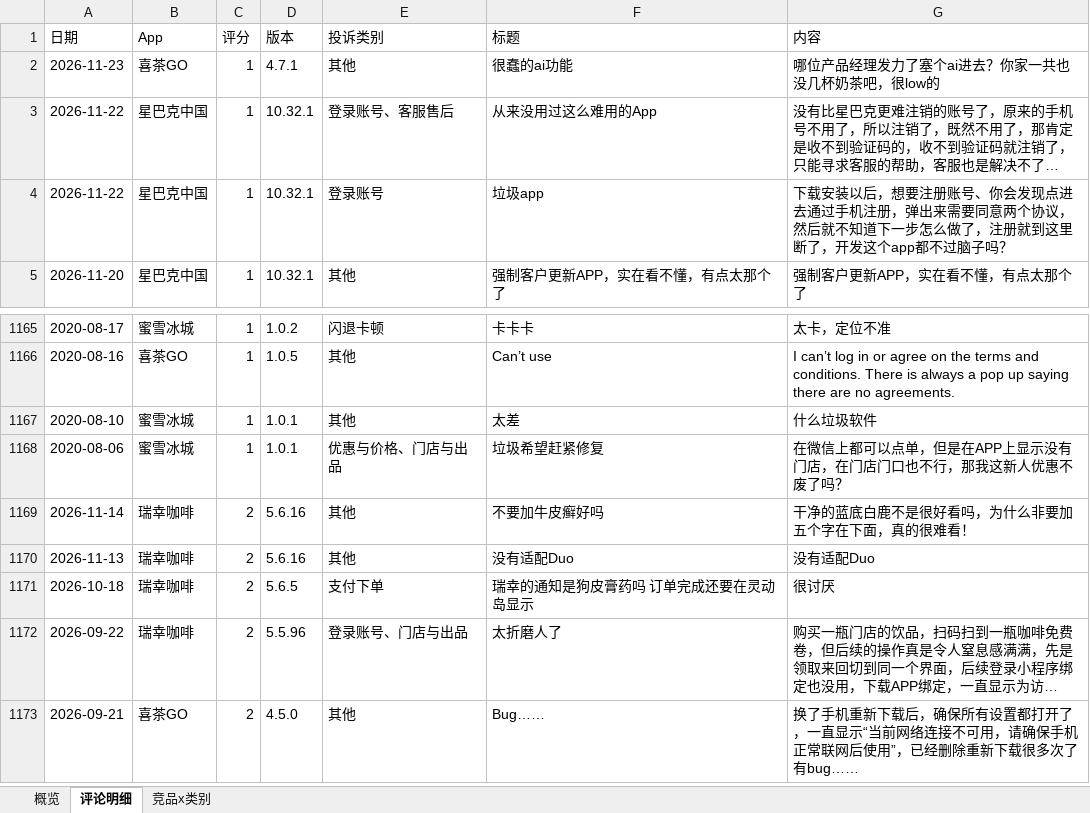
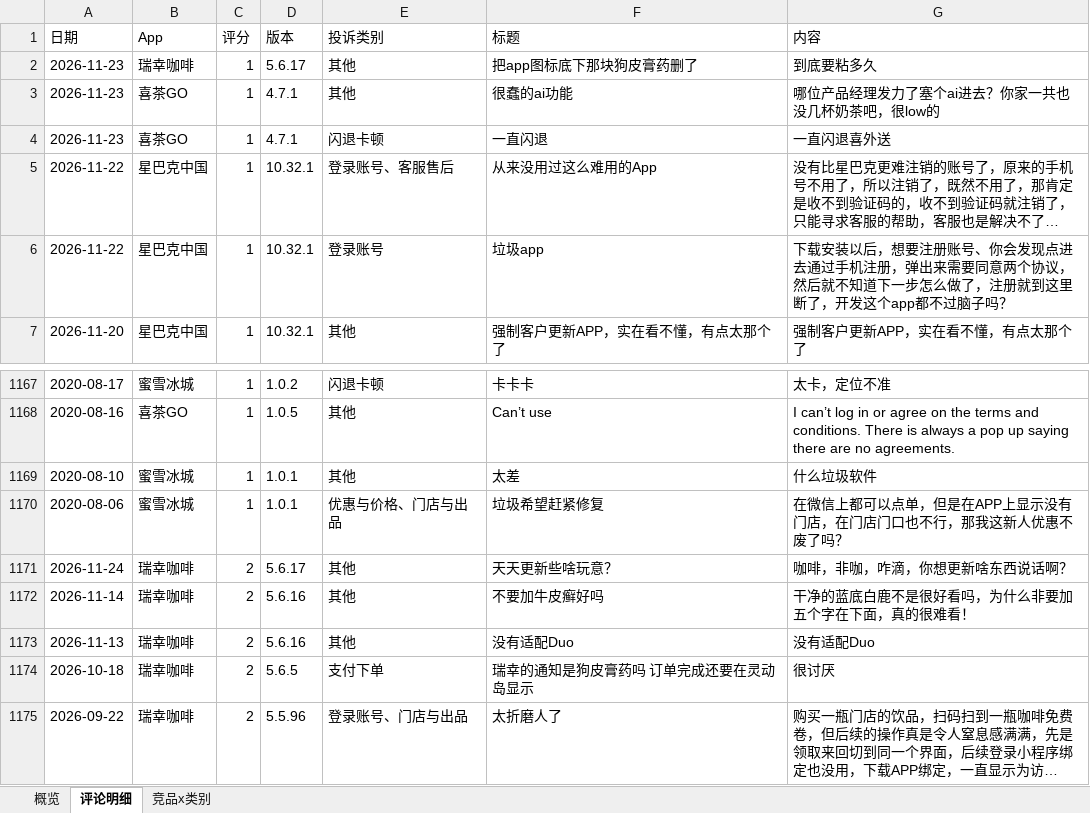
Before and after one commit to EGG-ZERO/appstore-voc-radar, an Excel workbook: reports/竞品VOC周报.xlsx, sheet 评论明细, drawn as a sheet; only a part is shown, gaps mark what is left out; the shorter side is filled out with more unchanged rows; long unchanged cells end in …; values as stored, in another font and other column widths than the file's, no cell formats; the diff names each change by its address in the sheet, - before the commit and + after, or states it on an @@ line.

```diff
--- a/reports/竞品VOC周报.xlsx (sheet 评论明细)
+++ b/reports/竞品VOC周报.xlsx (sheet 评论明细)
+row 2: 2026-11-23 | 瑞幸咖啡 | 1 | 5.6.17 | 其他 | 把app图标底下那块狗皮膏药删了 | 到底要粘多久
+row 4: 2026-11-23 | 喜茶GO | 1 | 4.7.1 | 闪退卡顿 | 一直闪退 | 一直闪退喜外送
+row 1171: 2026-11-24 | 瑞幸咖啡 | 2 | 5.6.17 | 其他 | 天天更新些啥玩意？ | 咖啡，非咖，咋滴，你想更新啥东西说话啊？
```
Also changed, not shown: sheet 概览, sheet 竞品x类别, cell formats, 4 other files.
